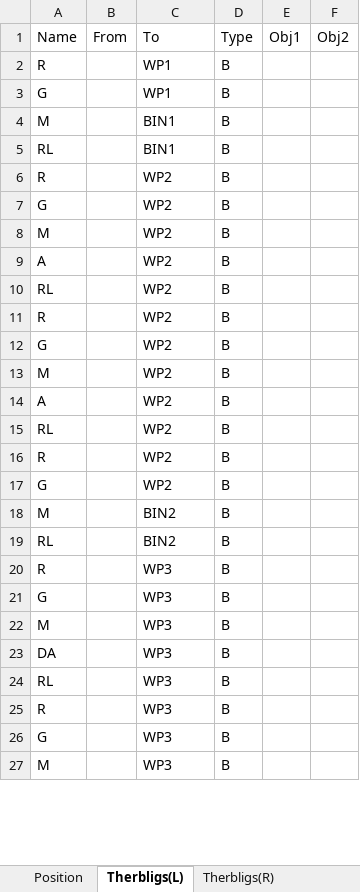
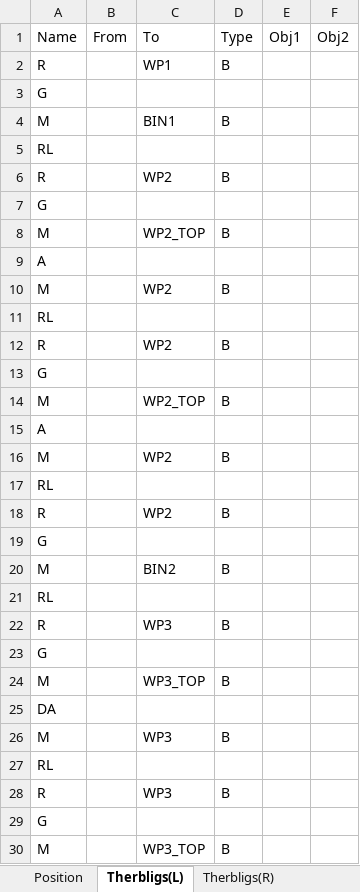
Before and after one commit to yuyulu1221/HRC_taskAlloc_w.TB_w.AR, an Excel workbook: data2.xlsx, sheet Therbligs(L), drawn as a sheet; only a part is shown; the shorter side is filled out with more unchanged rows; values as stored, in another font and other column widths than the file's, no borders; removed rows and columns are numbered as before the commit, all else as after; the diff covers the shown part only; the diff names each change by its address in the sheet, - before the commit and + after, or states it on an @@ line.

```diff
--- a/data2.xlsx (sheet Therbligs(L))
+++ b/data2.xlsx (sheet Therbligs(L))
-C3: WP1
+C3: (empty)
-D3: B
+D3: (empty)
-C5: BIN1
+C5: (empty)
-D5: B
+D5: (empty)
-C7: WP2
+C7: (empty)
-D7: B
+D7: (empty)
+row 8: M |  | WP2_TOP | B
+row 9: A
-row 9: A |  | WP2 | B
-C11: WP2
+C11: (empty)
-D11: B
+D11: (empty)
-C13: WP2
+C13: (empty)
-D13: B
+D13: (empty)
+row 14: M |  | WP2_TOP | B
+row 15: A
-row 14: A |  | WP2 | B
-C17: WP2
+C17: (empty)
-D17: B
+D17: (empty)
-C19: WP2
+C19: (empty)
-D19: B
+D19: (empty)
-C21: BIN2
+C21: (empty)
-D21: B
+D21: (empty)
-C23: WP3
+C23: (empty)
-D23: B
+D23: (empty)
+row 24: M |  | WP3_TOP | B
+row 25: DA
-row 23: DA |  | WP3 | B
-C27: WP3
+C27: (empty)
-D27: B
+D27: (empty)
-C29: WP3
+C29: (empty)
-D29: B
+D29: (empty)
+row 30: M |  | WP3_TOP | B
```
Also changed, not shown: 18 added rows, 16 removed rows, 8 moved rows and 9 edited cells elsewhere in this sheet, sheet Position, formulas that keep their value, 2 other files.
